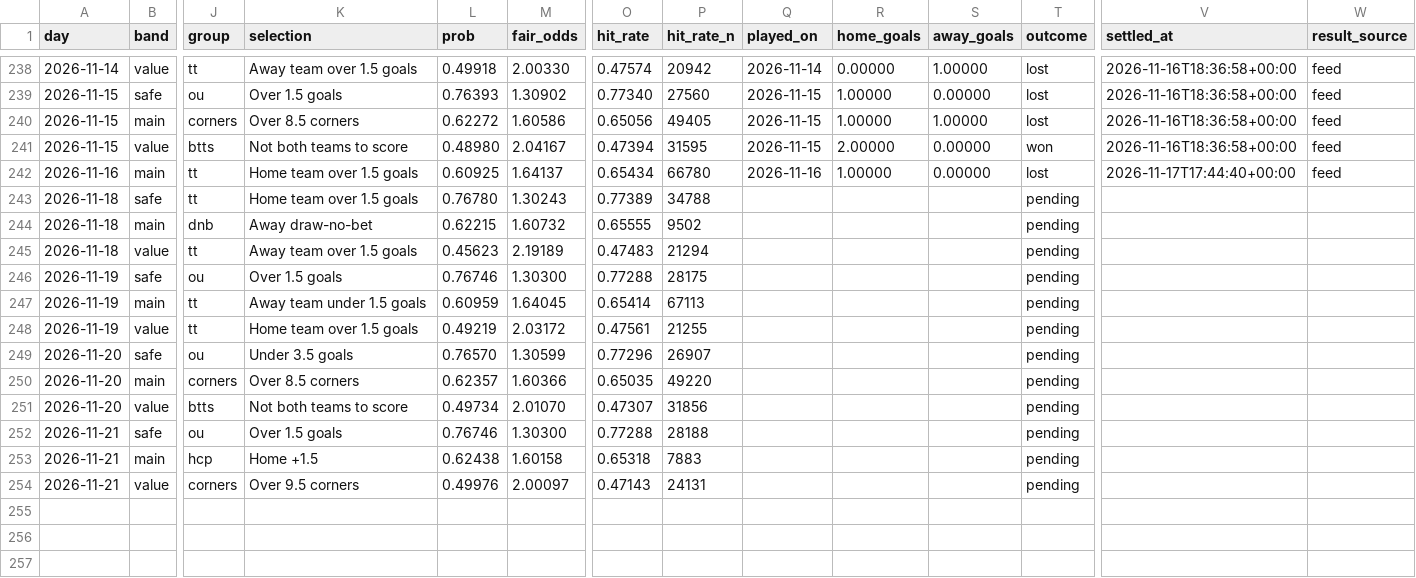
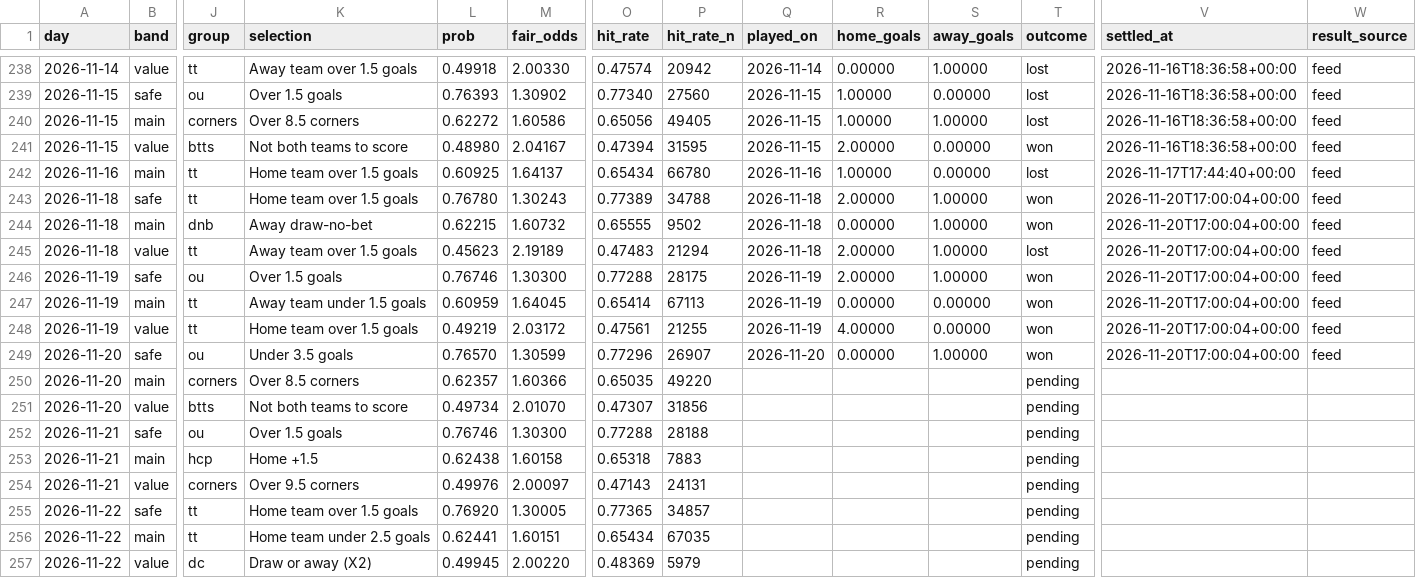
Before and after one commit to footballbettingh/football-hub, a CSV file: data/best_picks.csv, drawn as a sheet; only a part is shown, gaps mark what is left out; rows hold the shown columns only; the diff names each change by its address in the sheet, - before the commit and + after, or states it on an @@ line.

```diff
--- a/data/best_picks.csv
+++ b/data/best_picks.csv
-Q243:Q245 (played_on): (empty)
+Q243:Q245 (played_on): 2026-11-18
-R243 (home_goals): (empty)
+R243 (home_goals): 2.00000
-S243:S246 (away_goals): (empty)
+S243:S246 (away_goals): 1.00000
-T243:T244 (outcome): pending
+T243:T244 (outcome): won
-V243:V249 (settled_at): (empty)
+V243:V249 (settled_at): 2026-11-20T17:00:04+00:00
-W243:W249 (result_source): (empty)
+W243:W249 (result_source): feed
-R244 (home_goals): (empty)
+R244 (home_goals): 0.00000
-R245:R246 (home_goals): (empty)
+R245:R246 (home_goals): 2.00000
-T245 (outcome): pending
+T245 (outcome): lost
-Q246:Q248 (played_on): (empty)
+Q246:Q248 (played_on): 2026-11-19
-T246:T249 (outcome): pending
+T246:T249 (outcome): won
-R247 (home_goals): (empty)
+R247 (home_goals): 0.00000
-S247:S248 (away_goals): (empty)
+S247:S248 (away_goals): 0.00000
-R248 (home_goals): (empty)
+R248 (home_goals): 4.00000
-Q249 (played_on): (empty)
+Q249 (played_on): 2026-11-20
-R249 (home_goals): (empty)
+R249 (home_goals): 0.00000
-S249 (away_goals): (empty)
+S249 (away_goals): 1.00000
+row 255: 2026-11-22 | safe | tt | Home team over 1.5 goals | 0.76920 | 1.30005 | 0.77365 | 34857 |  |  |  | pending
+row 256: 2026-11-22 | main | tt | Home team under 2.5 goals | 0.62441 | 1.60151 | 0.65434 | 67035 |  |  |  | pending
+row 257: 2026-11-22 | value | dc | Draw or away (X2) | 0.49945 | 2.00220 | 0.48369 | 5979 |  |  |  | pending
```
Also changed, not shown: 1 other file.
